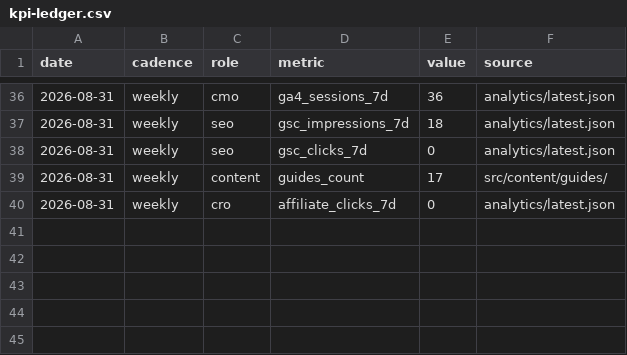
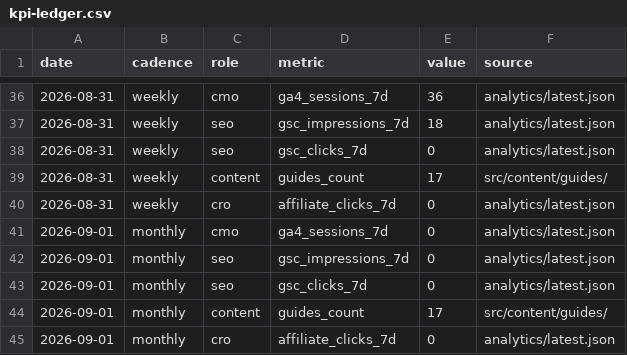
Before and after one commit to nivco/sill-garden, a CSV file: reports/board/kpi-ledger.csv, drawn as a sheet; only a part is shown, gaps mark what is left out; the diff names each change by its address in the sheet, - before the commit and + after, or states it on an @@ line.

```diff
--- a/reports/board/kpi-ledger.csv
+++ b/reports/board/kpi-ledger.csv
+row 41: 2026-09-01 | monthly | cmo | ga4_sessions_7d | 0 | analytics/latest.json
+row 42: 2026-09-01 | monthly | seo | gsc_impressions_7d | 0 | analytics/latest.json
+row 43: 2026-09-01 | monthly | seo | gsc_clicks_7d | 0 | analytics/latest.json
+row 44: 2026-09-01 | monthly | content | guides_count | 17 | src/content/guides/
+row 45: 2026-09-01 | monthly | cro | affiliate_clicks_7d | 0 | analytics/latest.json
```
Also changed, not shown: 6 other files.
